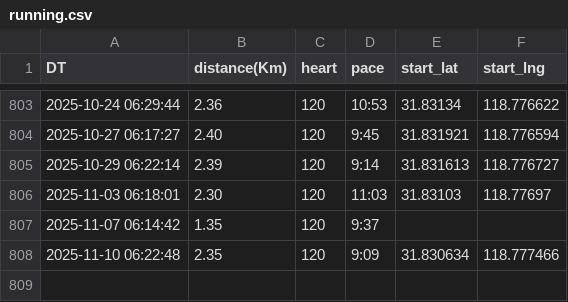
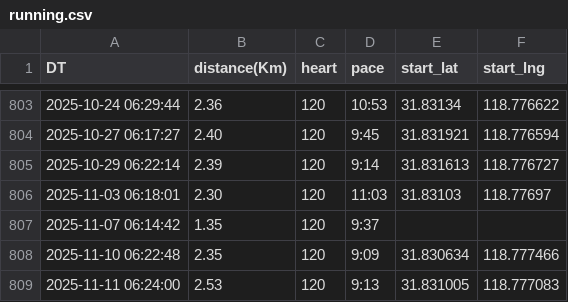
Before and after one commit to wansho/running, a CSV file: data/running.csv, drawn as a sheet; only a part is shown, gaps mark what is left out; the diff names each change by its address in the sheet, - before the commit and + after, or states it on an @@ line.

```diff
--- a/data/running.csv
+++ b/data/running.csv
+row 809: 2025-11-11 06:24:00 | 2.53 | 120 | 9:13 | 31.831005 | 118.777083
```
Also changed, not shown: 3 other files.
